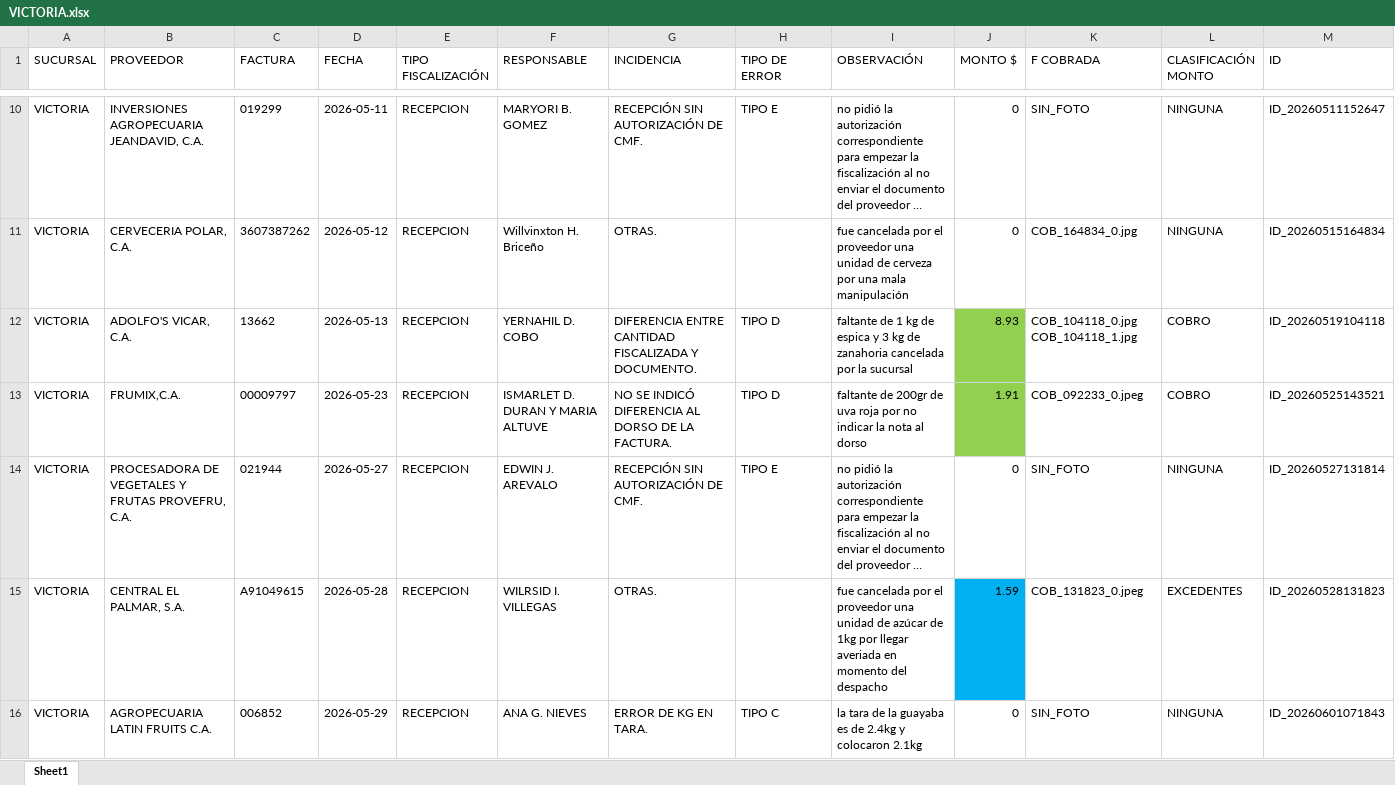
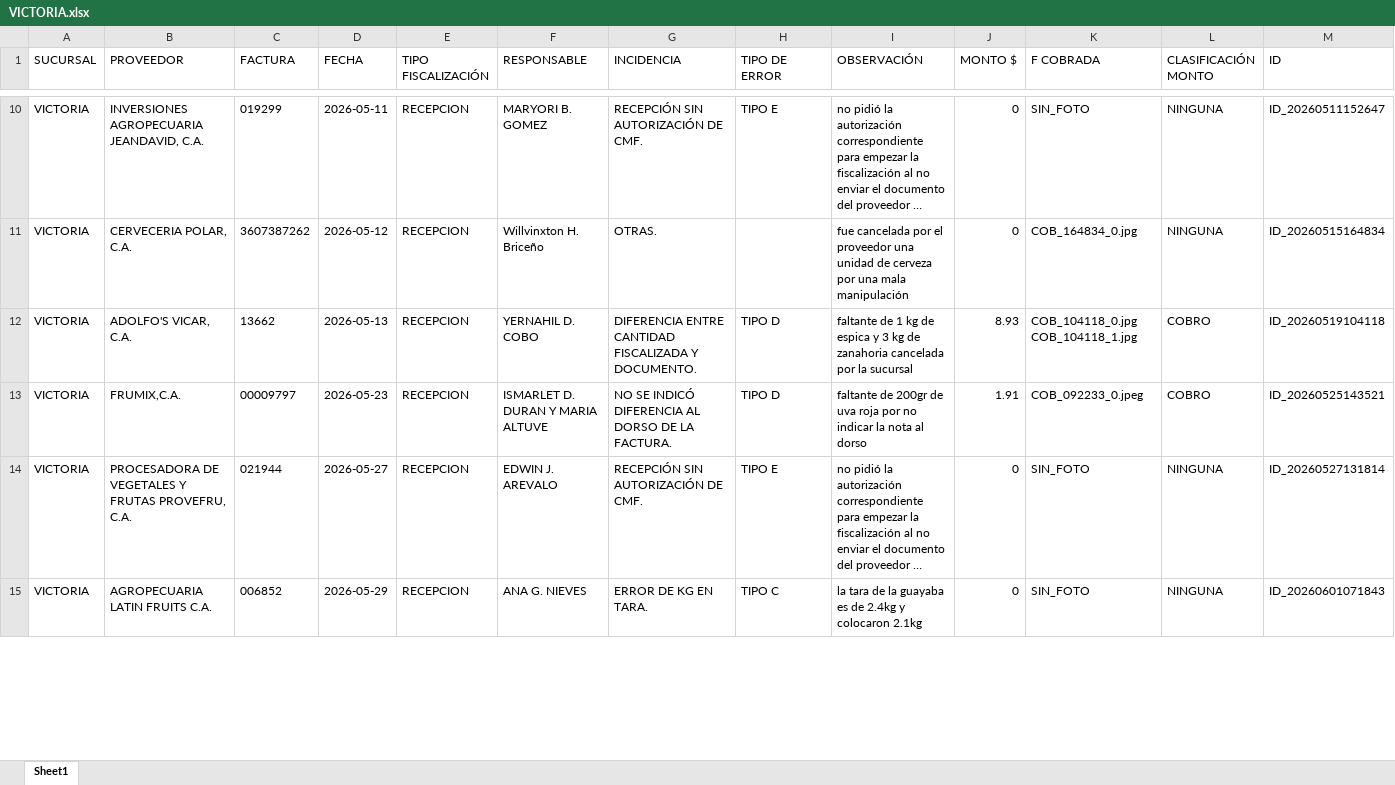
Before and after one commit to monitoreocmi/FISCALIZACION, an Excel workbook: cuadros/MAYO/VICTORIA.xlsx, sheet Sheet1, drawn as a sheet; only a part is shown, gaps mark what is left out; long unchanged cells end in …; values as stored, in another font and other column widths than the file's, no borders; removed rows and columns are numbered as before the commit, all else as after; rows hold the shown columns only; the diff covers the shown part only; the diff names each change by its address in the sheet, - before the commit and + after, or states it on an @@ line.

```diff
--- a/cuadros/MAYO/VICTORIA.xlsx (sheet Sheet1)
+++ b/cuadros/MAYO/VICTORIA.xlsx (sheet Sheet1)
-J12:J13 fill: #92D050
+J12:J13 fill: none
-row 15: VICTORIA | CENTRAL EL PALMAR, S.A. | A91049615 | 2026-05-28 | RECEPCION | WILRSID I. VILLEGAS | OTRAS. |  | fue cancelada por el proveedor una unidad de azúcar de 1kg por llegar averiada en momento del despacho | 1.59 | COB_131823_0.jpeg | EXCEDENTES | ID_20260528131823
```
Also changed, not shown: 1 added row and cell formats elsewhere in this sheet, cuadros/ABRIL/ABRIL_BARQUISIMETO_CASTAÑO.xlsx, cuadros/ABRIL/ABRIL_CENTRAL.xlsx, 50 other files.
